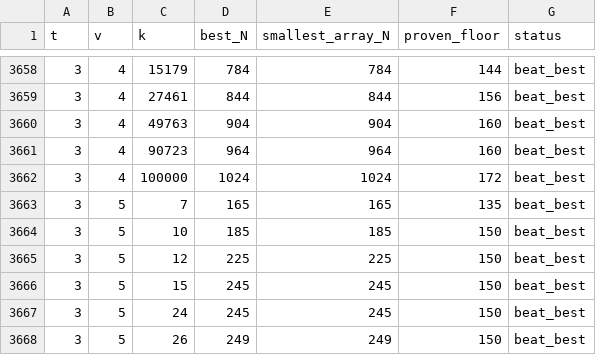
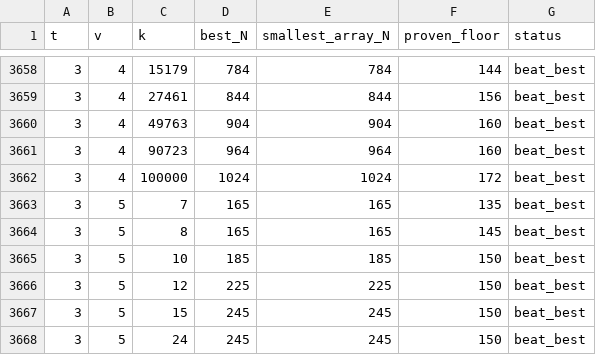
Before and after one commit to Justus42/ca-tools, a CSV file: table/wanted.csv, drawn as a sheet; only a part is shown, gaps mark what is left out; the shorter side is filled out with more unchanged rows.

```diff
--- a/table/wanted.csv
+++ b/table/wanted.csv
@@ -3663,2 +3663,3 @@ t,v,k,best_N,smallest_array_N,proven_floor,status
 3,5,7,165,165,135,beat_best
+3,5,8,165,165,145,beat_best
 3,5,10,185,185,150,beat_best
```
Also changed, not shown: table/MANIFEST.csv, table/lower_bounds.csv, 8 other files.
